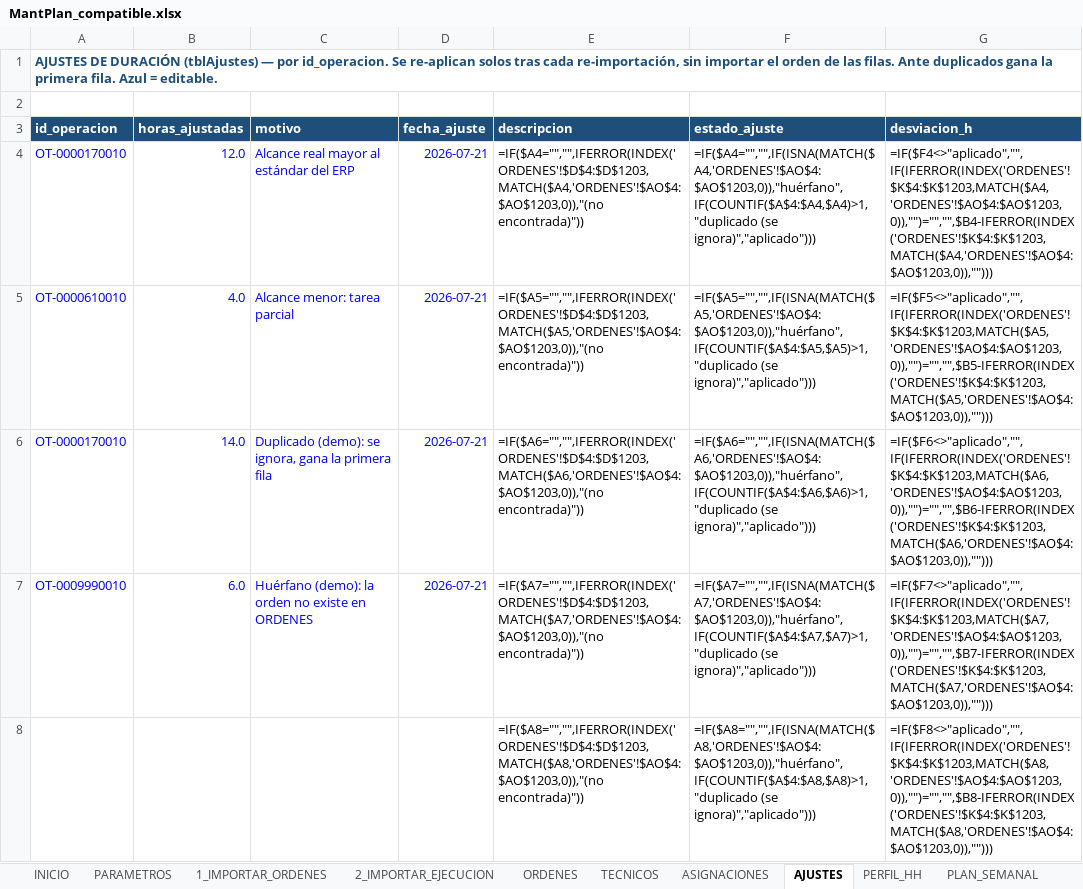
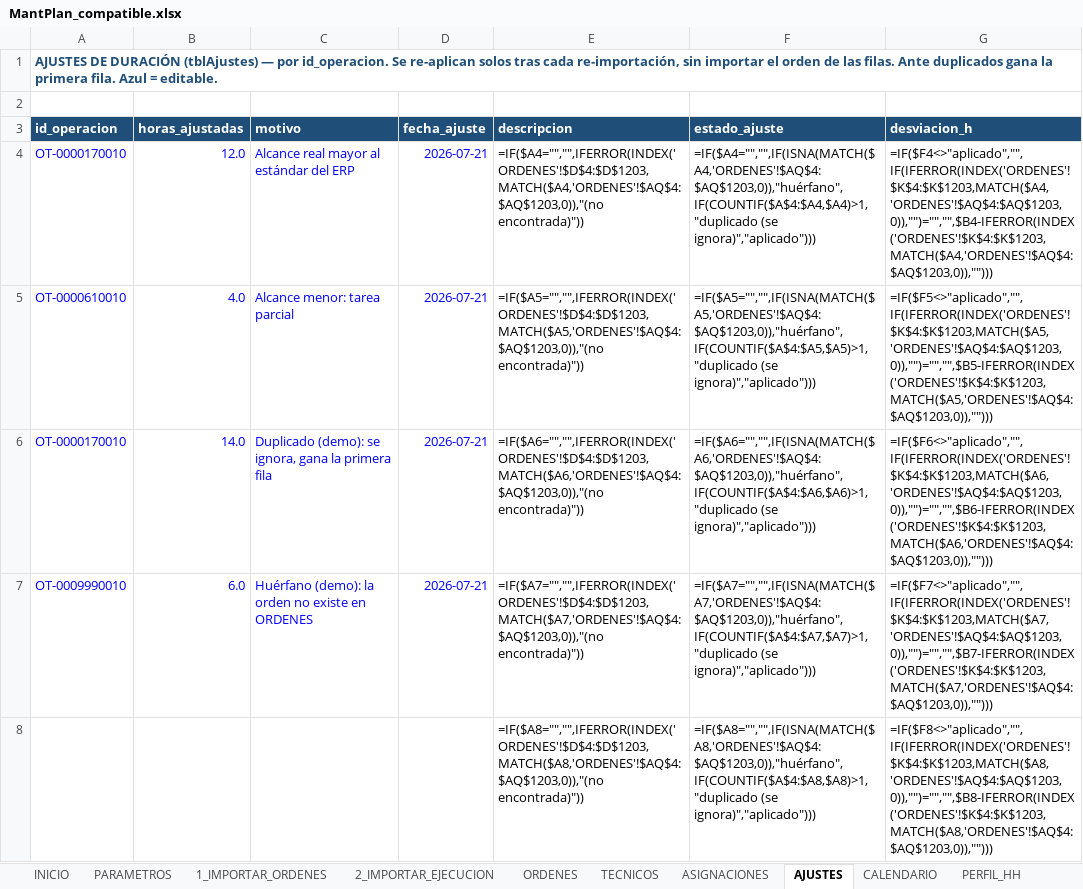
Before and after one commit to Crysthian04/Creacion-de-Notepad, an Excel workbook: mantplan/MantPlan_compatible.xlsx, sheet AJUSTES, drawn as a sheet; only a part is shown; values as stored, in another font and other column widths than the file's, no borders; formulas without a stored value are shown as written; conditional formats and table styles not drawn; the diff covers the shown part only; the diff names each change by its address in the sheet, - before the commit and + after, or states it on an @@ line.

```diff
--- a/mantplan/MantPlan_compatible.xlsx (sheet AJUSTES)
+++ b/mantplan/MantPlan_compatible.xlsx (sheet AJUSTES)
+sheet tab: CALENDARIO
-E4 (descripcion): =IF($A4="","",IFERROR(INDEX('ORDENES'!$D$4:$D$1203,MATCH($A4,'ORDENES'!$AO$4:$AO$1203,0)),"(no encontrada)"))
+E4 (descripcion): =IF($A4="","",IFERROR(INDEX('ORDENES'!$D$4:$D$1203,MATCH($A4,'ORDENES'!$AQ$4:$AQ$1203,0)),"(no encontrada)"))
-F4 (estado_ajuste): =IF($A4="","",IF(ISNA(MATCH($A4,'ORDENES'!$AO$4:$AO$1203,0)),"huérfano",IF(COUNTIF($A$4:$A4,$A4)>1,"duplicado (se ignora)","aplicado")))
+F4 (estado_ajuste): =IF($A4="","",IF(ISNA(MATCH($A4,'ORDENES'!$AQ$4:$AQ$1203,0)),"huérfano",IF(COUNTIF($A$4:$A4,$A4)>1,"duplicado (se ignora)","aplicado")))
-G4 (desviacion_h): =IF($F4<>"aplicado","",IF(IFERROR(INDEX('ORDENES'!$K$4:$K$1203,MATCH($A4,'ORDENES'!$AO$4:$AO$1203,0)),"")="","",$B4-IFERROR(INDEX('ORDENES'!$K$4:$K$1203,MATCH($A4,'ORDENES'!$AO$4:$AO$1203,0)),"")))
+G4 (desviacion_h): =IF($F4<>"aplicado","",IF(IFERROR(INDEX('ORDENES'!$K$4:$K$1203,MATCH($A4,'ORDENES'!$AQ$4:$AQ$1203,0)),"")="","",$B4-IFERROR(INDEX('ORDENES'!$K$4:$K$1203,MATCH($A4,'ORDENES'!$AQ$4:$AQ$1203,0)),"")))
-E5 (descripcion): =IF($A5="","",IFERROR(INDEX('ORDENES'!$D$4:$D$1203,MATCH($A5,'ORDENES'!$AO$4:$AO$1203,0)),"(no encontrada)"))
+E5 (descripcion): =IF($A5="","",IFERROR(INDEX('ORDENES'!$D$4:$D$1203,MATCH($A5,'ORDENES'!$AQ$4:$AQ$1203,0)),"(no encontrada)"))
-F5 (estado_ajuste): =IF($A5="","",IF(ISNA(MATCH($A5,'ORDENES'!$AO$4:$AO$1203,0)),"huérfano",IF(COUNTIF($A$4:$A5,$A5)>1,"duplicado (se ignora)","aplicado")))
+F5 (estado_ajuste): =IF($A5="","",IF(ISNA(MATCH($A5,'ORDENES'!$AQ$4:$AQ$1203,0)),"huérfano",IF(COUNTIF($A$4:$A5,$A5)>1,"duplicado (se ignora)","aplicado")))
-G5 (desviacion_h): =IF($F5<>"aplicado","",IF(IFERROR(INDEX('ORDENES'!$K$4:$K$1203,MATCH($A5,'ORDENES'!$AO$4:$AO$1203,0)),"")="","",$B5-IFERROR(INDEX('ORDENES'!$K$4:$K$1203,MATCH($A5,'ORDENES'!$AO$4:$AO$1203,0)),"")))
+G5 (desviacion_h): =IF($F5<>"aplicado","",IF(IFERROR(INDEX('ORDENES'!$K$4:$K$1203,MATCH($A5,'ORDENES'!$AQ$4:$AQ$1203,0)),"")="","",$B5-IFERROR(INDEX('ORDENES'!$K$4:$K$1203,MATCH($A5,'ORDENES'!$AQ$4:$AQ$1203,0)),"")))
-E6 (descripcion): =IF($A6="","",IFERROR(INDEX('ORDENES'!$D$4:$D$1203,MATCH($A6,'ORDENES'!$AO$4:$AO$1203,0)),"(no encontrada)"))
+E6 (descripcion): =IF($A6="","",IFERROR(INDEX('ORDENES'!$D$4:$D$1203,MATCH($A6,'ORDENES'!$AQ$4:$AQ$1203,0)),"(no encontrada)"))
-F6 (estado_ajuste): =IF($A6="","",IF(ISNA(MATCH($A6,'ORDENES'!$AO$4:$AO$1203,0)),"huérfano",IF(COUNTIF($A$4:$A6,$A6)>1,"duplicado (se ignora)","aplicado")))
+F6 (estado_ajuste): =IF($A6="","",IF(ISNA(MATCH($A6,'ORDENES'!$AQ$4:$AQ$1203,0)),"huérfano",IF(COUNTIF($A$4:$A6,$A6)>1,"duplicado (se ignora)","aplicado")))
-G6 (desviacion_h): =IF($F6<>"aplicado","",IF(IFERROR(INDEX('ORDENES'!$K$4:$K$1203,MATCH($A6,'ORDENES'!$AO$4:$AO$1203,0)),"")="","",$B6-IFERROR(INDEX('ORDENES'!$K$4:$K$1203,MATCH($A6,'ORDENES'!$AO$4:$AO$1203,0)),"")))
+G6 (desviacion_h): =IF($F6<>"aplicado","",IF(IFERROR(INDEX('ORDENES'!$K$4:$K$1203,MATCH($A6,'ORDENES'!$AQ$4:$AQ$1203,0)),"")="","",$B6-IFERROR(INDEX('ORDENES'!$K$4:$K$1203,MATCH($A6,'ORDENES'!$AQ$4:$AQ$1203,0)),"")))
-E7 (descripcion): =IF($A7="","",IFERROR(INDEX('ORDENES'!$D$4:$D$1203,MATCH($A7,'ORDENES'!$AO$4:$AO$1203,0)),"(no encontrada)"))
+E7 (descripcion): =IF($A7="","",IFERROR(INDEX('ORDENES'!$D$4:$D$1203,MATCH($A7,'ORDENES'!$AQ$4:$AQ$1203,0)),"(no encontrada)"))
-F7 (estado_ajuste): =IF($A7="","",IF(ISNA(MATCH($A7,'ORDENES'!$AO$4:$AO$1203,0)),"huérfano",IF(COUNTIF($A$4:$A7,$A7)>1,"duplicado (se ignora)","aplicado")))
+F7 (estado_ajuste): =IF($A7="","",IF(ISNA(MATCH($A7,'ORDENES'!$AQ$4:$AQ$1203,0)),"huérfano",IF(COUNTIF($A$4:$A7,$A7)>1,"duplicado (se ignora)","aplicado")))
-G7 (desviacion_h): =IF($F7<>"aplicado","",IF(IFERROR(INDEX('ORDENES'!$K$4:$K$1203,MATCH($A7,'ORDENES'!$AO$4:$AO$1203,0)),"")="","",$B7-IFERROR(INDEX('ORDENES'!$K$4:$K$1203,MATCH($A7,'ORDENES'!$AO$4:$AO$1203,0)),"")))
+G7 (desviacion_h): =IF($F7<>"aplicado","",IF(IFERROR(INDEX('ORDENES'!$K$4:$K$1203,MATCH($A7,'ORDENES'!$AQ$4:$AQ$1203,0)),"")="","",$B7-IFERROR(INDEX('ORDENES'!$K$4:$K$1203,MATCH($A7,'ORDENES'!$AQ$4:$AQ$1203,0)),"")))
-E8 (descripcion): =IF($A8="","",IFERROR(INDEX('ORDENES'!$D$4:$D$1203,MATCH($A8,'ORDENES'!$AO$4:$AO$1203,0)),"(no encontrada)"))
+E8 (descripcion): =IF($A8="","",IFERROR(INDEX('ORDENES'!$D$4:$D$1203,MATCH($A8,'ORDENES'!$AQ$4:$AQ$1203,0)),"(no encontrada)"))
-F8 (estado_ajuste): =IF($A8="","",IF(ISNA(MATCH($A8,'ORDENES'!$AO$4:$AO$1203,0)),"huérfano",IF(COUNTIF($A$4:$A8,$A8)>1,"duplicado (se ignora)","aplicado")))
+F8 (estado_ajuste): =IF($A8="","",IF(ISNA(MATCH($A8,'ORDENES'!$AQ$4:$AQ$1203,0)),"huérfano",IF(COUNTIF($A$4:$A8,$A8)>1,"duplicado (se ignora)","aplicado")))
-G8 (desviacion_h): =IF($F8<>"aplicado","",IF(IFERROR(INDEX('ORDENES'!$K$4:$K$1203,MATCH($A8,'ORDENES'!$AO$4:$AO$1203,0)),"")="","",$B8-IFERROR(INDEX('ORDENES'!$K$4:$K$1203,MATCH($A8,'ORDENES'!$AO$4:$AO$1203,0)),"")))
+G8 (desviacion_h): =IF($F8<>"aplicado","",IF(IFERROR(INDEX('ORDENES'!$K$4:$K$1203,MATCH($A8,'ORDENES'!$AQ$4:$AQ$1203,0)),"")="","",$B8-IFERROR(INDEX('ORDENES'!$K$4:$K$1203,MATCH($A8,'ORDENES'!$AQ$4:$AQ$1203,0)),"")))
```
Also changed, not shown: 885 edited cells elsewhere in this sheet, sheet ORDENES, sheet PLAN_SEMANAL, sheet EXPORTAR, sheet PERFIL_HH, sheet ASIGNACIONES, sheet 2_IMPORTAR_EJECUCION, 6 more sheets, hidden cells, charts or pictures, mantplan/MantPlan.xlsx, 3 other files.
